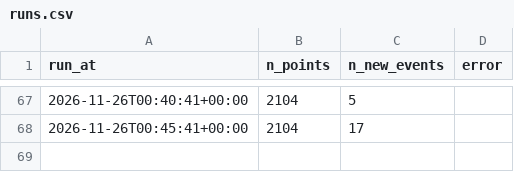
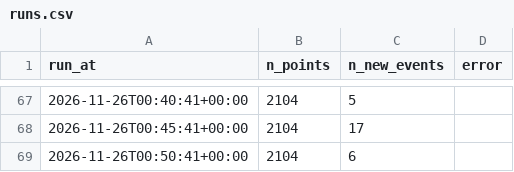
Before and after one commit to RimeAabil/belib-forecast, a CSV file: runs.csv, drawn as a sheet; only a part is shown, gaps mark what is left out; the diff names each change by its address in the sheet, - before the commit and + after, or states it on an @@ line.

```diff
--- a/runs.csv
+++ b/runs.csv
+row 69: 2026-11-26T00:50:41+00:00 | 2104 | 6
```
Also changed, not shown: events/2026-11-26.csv, points.csv, 1 other file.
